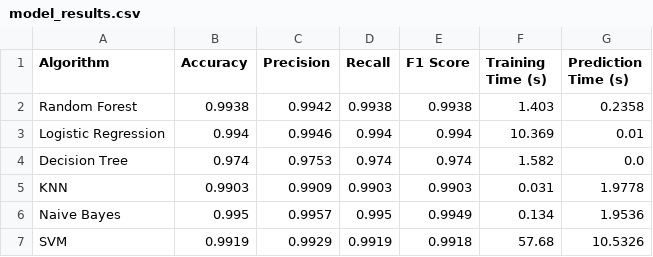
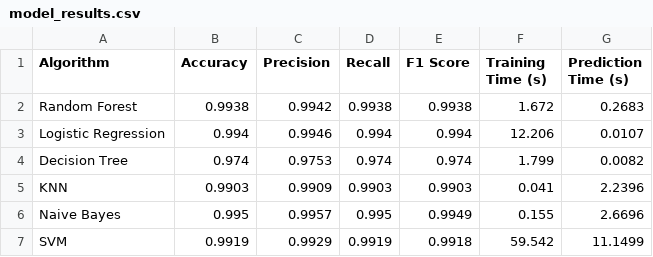
Before and after one commit to jaidevxr/saarthi-medical-diagnosis, a CSV file: models/model_results.csv, drawn as a sheet.

Commit message:
fix: Retrain all 6 models, use Naive Bayes (99.5%), clean UI, add border, remove extra text

```diff
--- a/models/model_results.csv
+++ b/models/model_results.csv
@@ -1,7 +1,7 @@
 Algorithm,Accuracy,Precision,Recall,F1 Score,Training Time (s),Prediction Time (s)
-Random Forest,0.9938,0.9942,0.9938,0.9938,1.403,0.2358
-Logistic Regression,0.994,0.9946,0.994,0.994,10.369,0.01
-Decision Tree,0.974,0.9753,0.974,0.974,1.582,0.0
-KNN,0.9903,0.9909,0.9903,0.9903,0.031,1.9778
-Naive Bayes,0.995,0.9957,0.995,0.9949,0.134,1.9536
-SVM,0.9919,0.9929,0.9919,0.9918,57.68,10.5326
+Random Forest,0.9938,0.9942,0.9938,0.9938,1.672,0.2683
+Logistic Regression,0.994,0.9946,0.994,0.994,12.206,0.0107
+Decision Tree,0.974,0.9753,0.974,0.974,1.799,0.0082
+KNN,0.9903,0.9909,0.9903,0.9903,0.041,2.2396
+Naive Bayes,0.995,0.9957,0.995,0.9949,0.155,2.6696
+SVM,0.9919,0.9929,0.9919,0.9918,59.542,11.1499
```
Also changed, not shown: 2 other files.
